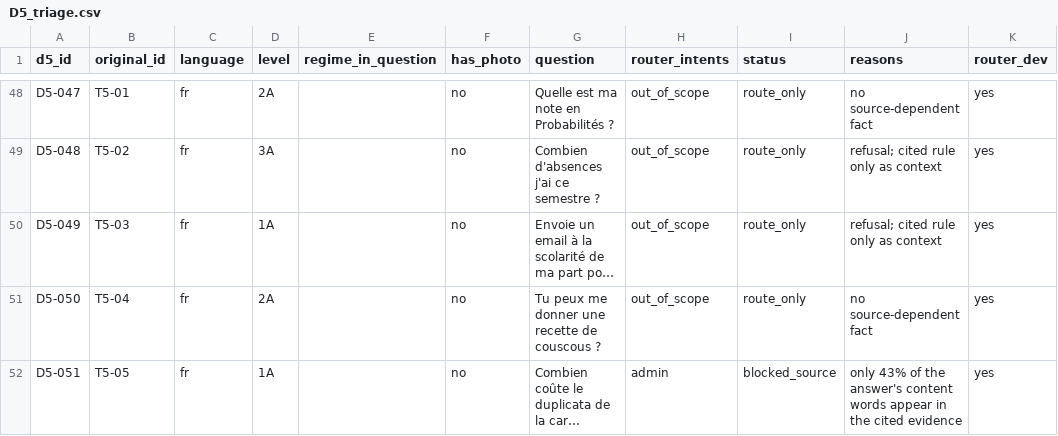
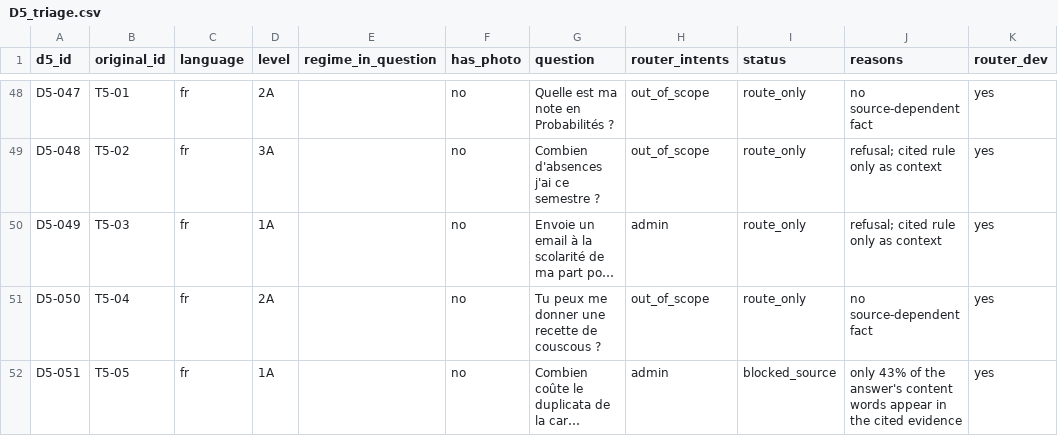
Before and after one commit to Fedi-Hmida/CampusFlow_AI, a CSV file: eval/candidates/D5_triage.csv, drawn as a sheet; only a part is shown, gaps mark what is left out; long unchanged cells end in …; the diff names each change by its address in the sheet, - before the commit and + after, or states it on an @@ line.

Commit message:
CF-808: integration review of Doua's phase 3 — harness fixes, label review applied, real end-to-end run
Harness (eval/e2e/run_e2e.py), each fix with a test built from a real misjudged reply:
- too lenient: article « 7 » matched « 7-8 », loose numbers counted as citations; « aucun »
  counted as not-found; « cafétéria » counted as a refusal; claims of sending not failed;
  2 of 8 hard-coded e-mails wrong (now from directory.csv); T5-05 sent without its photo
- too strict: DD/MM/YYYY dates, other listed session, « je ne trouve pas », « 48h », word
  stems (« justificatives »), a not-found that cites the source explaining why
- harness: stub mode sent requests to the real n8n whenever it ran (now in-process unless
  --stub-url; stub server on 5699); the endpoint probe POSTed {} to the real bot (now GET);
  T1 needs --final on the real bot; --rescore re-scores saved answers; route stored; review
  table fixed; unused --runs removed. Scoring tests 13 → 24.
CF-412 applied: triage_d5.py takes the reviewed labels (stale review rows stop the build);
Router re-scored from saved outputs: v2 51 → 52/57, out-of-scope recall 0.80 → 1.00.
Real run on the final bot (Regulations v3, Vision v5): T1 22/25 (final, once), T2 12/12
(9/12 before CF-409), T3 3/10, T5 6/6; contract and checks 100 %; hybrid p90 ≤ 18.7 s;
local T2 12/12, T3 3/10 (p90 116.5 s). Manual review of T1 (22 grounded, 0 invented,
3 routing failures) and T5 (6/6) recorded in the sheets.
Report: section_evaluation.md rewritten with the measured results (Composer is code, not
Gemini); oral plan corrected (Hit@5 is not 100 % recall; privacy wording; real numbers);
Router figures updated in router_v1/v2.md, section_prompts, section_multiagent, slides.

```diff
--- a/eval/candidates/D5_triage.csv
+++ b/eval/candidates/D5_triage.csv
-H50 (router_intents): out_of_scope
+H50 (router_intents): admin
```
Also changed, not shown: 28 other files.
